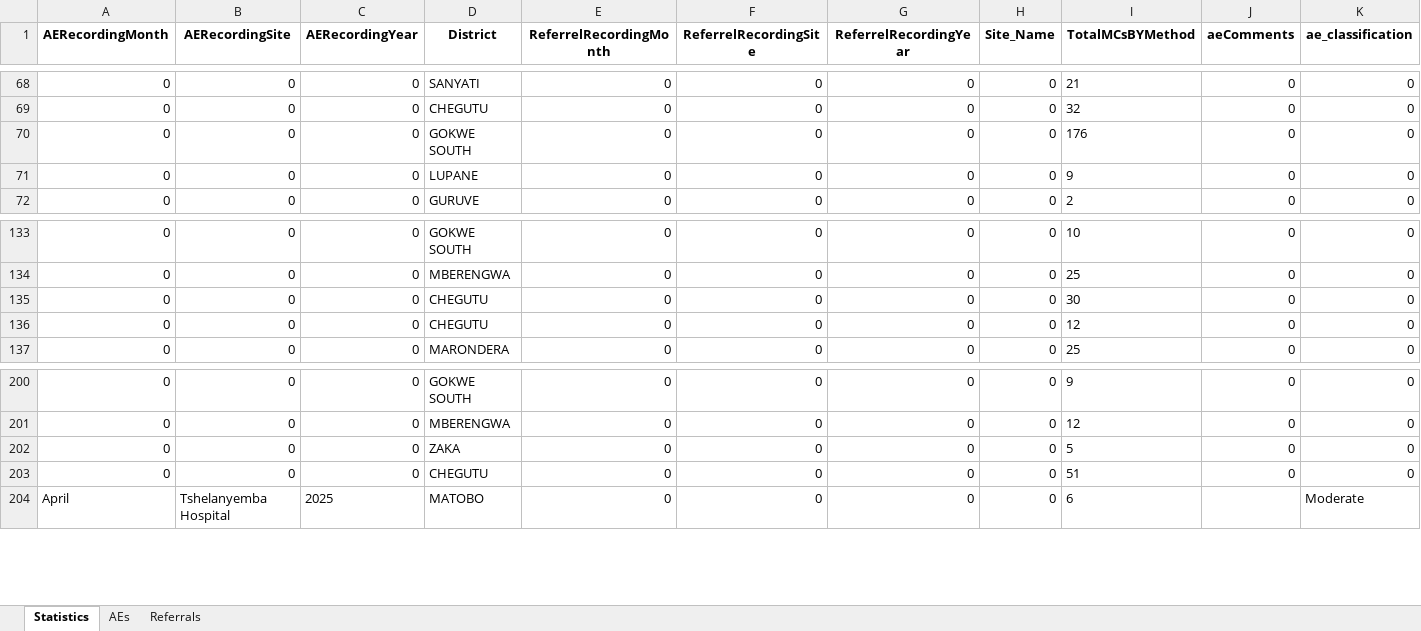
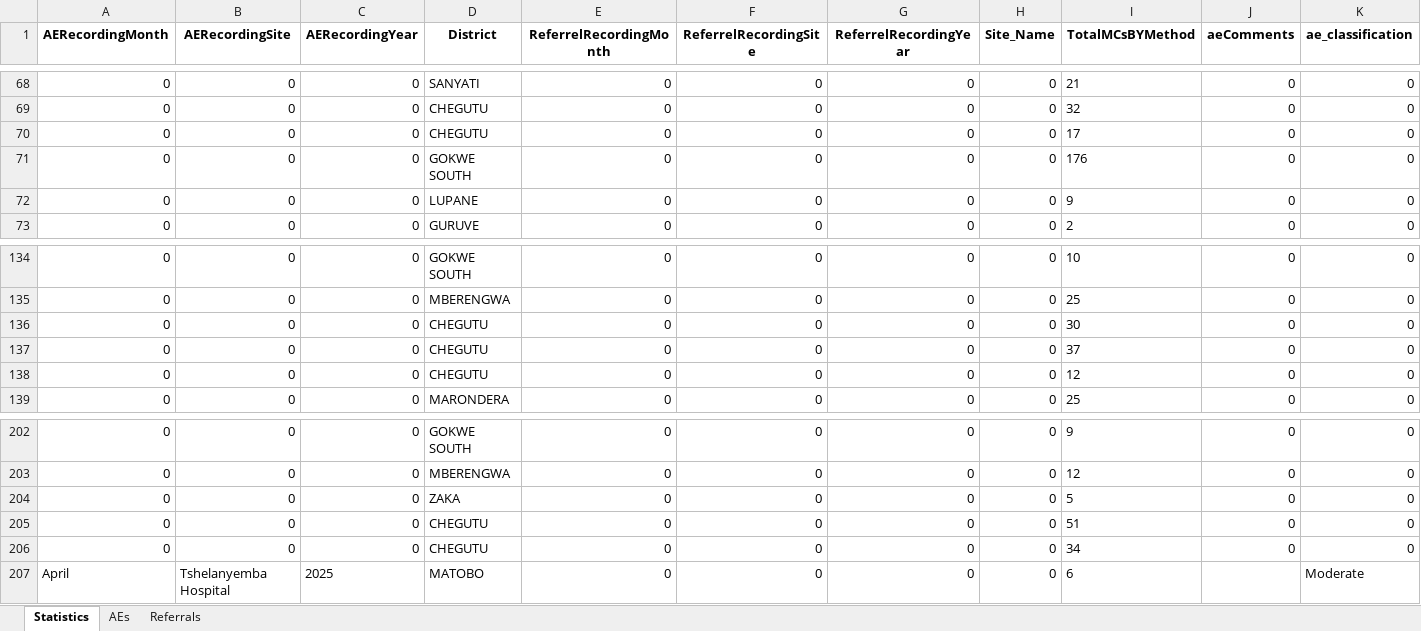
Before and after one commit to ashleymutenha/zazicProgrammaticReport, an Excel workbook: data.xlsx, sheet Statistics, drawn as a sheet; only a part is shown, gaps mark what is left out; values as stored, in another font and other column widths than the file's, no borders; rows hold the shown columns only; the diff names each change by its address in the sheet, - before the commit and + after, or states it on an @@ line.

```diff
--- a/data.xlsx (sheet Statistics)
+++ b/data.xlsx (sheet Statistics)
+row 70: 0 | 0 | 0 | CHEGUTU | 0 | 0 | 0 | 0 | 17 | 0 | 0
+row 137: 0 | 0 | 0 | CHEGUTU | 0 | 0 | 0 | 0 | 37 | 0 | 0
+row 206: 0 | 0 | 0 | CHEGUTU | 0 | 0 | 0 | 0 | 34 | 0 | 0
```
Also changed, not shown: ZDIPlookup.xlsx, generalDF.xlsx, 8 other files.
